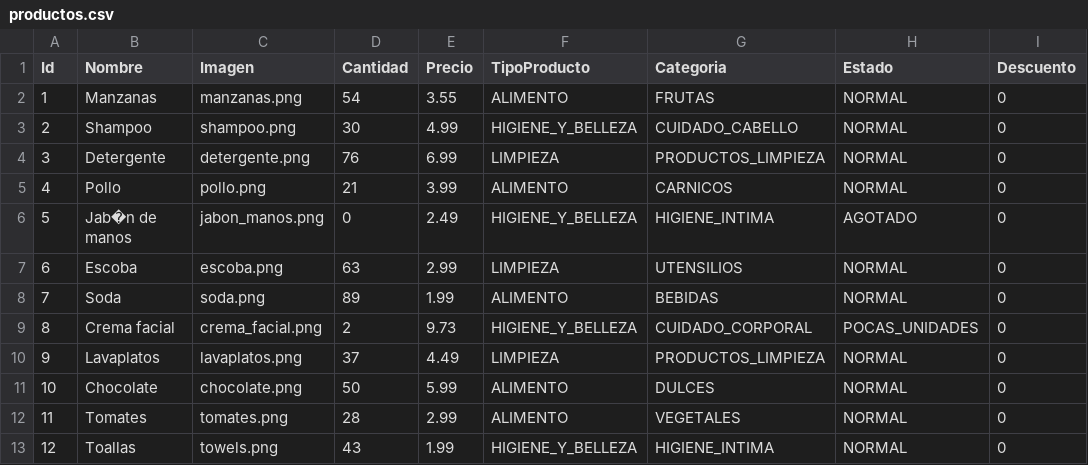
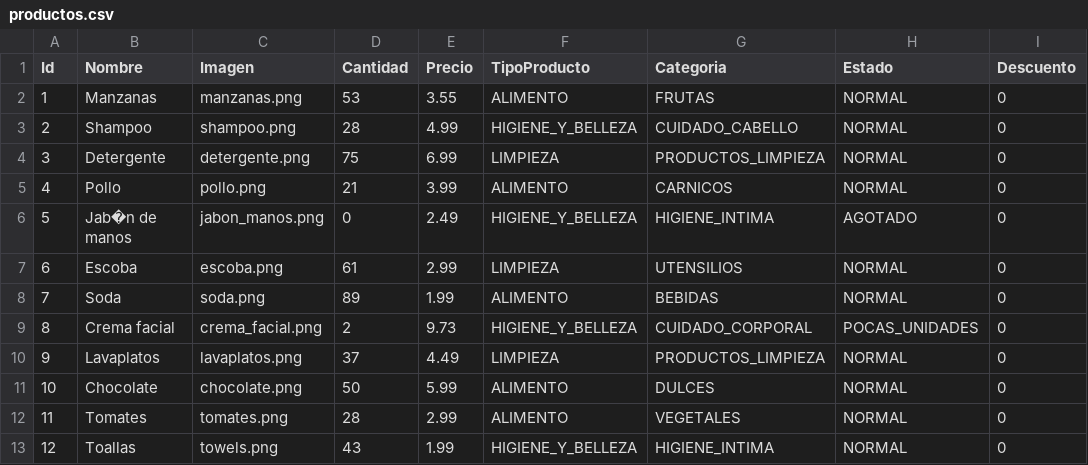
Before and after one commit to Gorkaaa/proyecto, a CSV file: gaoMarket/resources/datos/productos.csv, drawn as a sheet; only a part is shown.

```diff
--- a/gaoMarket/resources/datos/productos.csv
+++ b/gaoMarket/resources/datos/productos.csv
@@ -1,8 +1,8 @@
 Id;Nombre;Imagen;Cantidad;Precio;TipoProducto;Categoria;Estado;Descuento
-1;Manzanas;manzanas.png;54;3.55;ALIMENTO;FRUTAS;NORMAL;0
-2;Shampoo;shampoo.png;30;4.99;HIGIENE_Y_BELLEZA;CUIDADO_CABELLO;NORMAL;0
-3;Detergente;detergente.png;76;6.99;LIMPIEZA;PRODUCTOS_LIMPIEZA;NORMAL;0
+1;Manzanas;manzanas.png;53;3.55;ALIMENTO;FRUTAS;NORMAL;0
+2;Shampoo;shampoo.png;28;4.99;HIGIENE_Y_BELLEZA;CUIDADO_CABELLO;NORMAL;0
+3;Detergente;detergente.png;75;6.99;LIMPIEZA;PRODUCTOS_LIMPIEZA;NORMAL;0
 4;Pollo;pollo.png;21;3.99;ALIMENTO;CARNICOS;NORMAL;0
 5;Jab�n de manos;jabon_manos.png;0;2.49;HIGIENE_Y_BELLEZA;HIGIENE_INTIMA;AGOTADO;0
-6;Escoba;escoba.png;63;2.99;LIMPIEZA;UTENSILIOS;NORMAL;0
+6;Escoba;escoba.png;61;2.99;LIMPIEZA;UTENSILIOS;NORMAL;0
 7;Soda;soda.png;89;1.99;ALIMENTO;BEBIDAS;NORMAL;0
```
Also changed, not shown: 2 other files.
